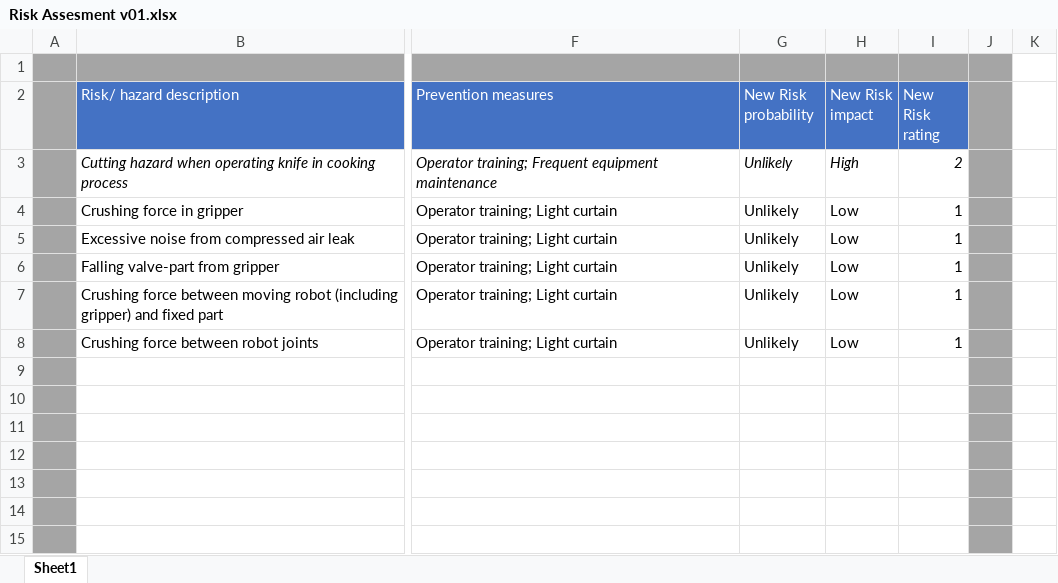
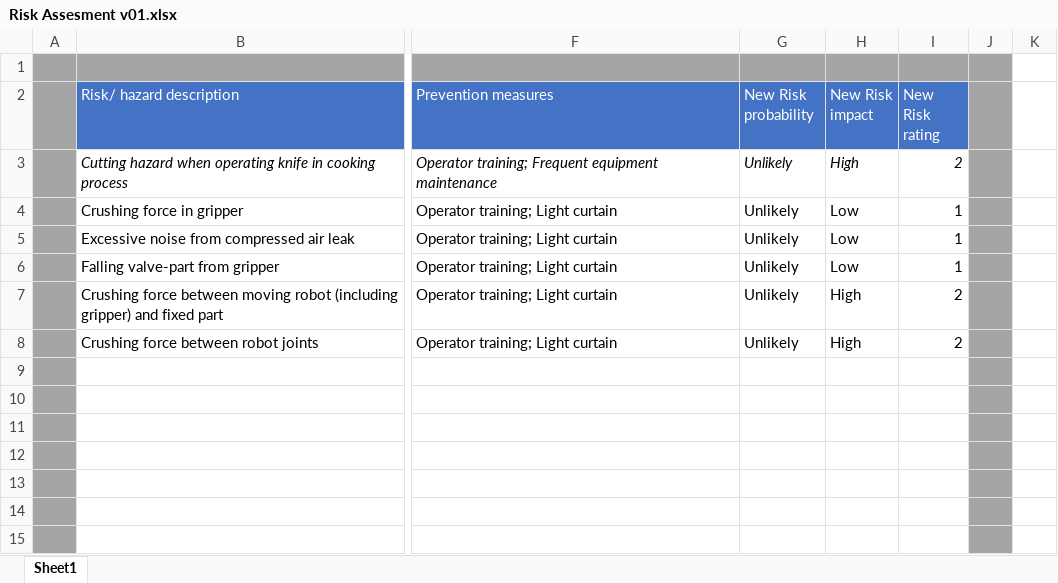
Before and after one commit to TheGamingDwarf/PS_diagrams, an Excel workbook: Risk Assessment/Risk Assesment v01.xlsx, sheet Sheet1, drawn as a sheet; only a part is shown, gaps mark what is left out; values as stored, in another font and other column widths than the file's, no borders; conditional formats not drawn; the diff names each change by its address in the sheet, - before the commit and + after, or states it on an @@ line.

Commit message:
Updated two risk evaluations. Risk impact cant go down

```diff
--- a/Risk Assessment/Risk Assesment v01.xlsx (sheet Sheet1)
+++ b/Risk Assessment/Risk Assesment v01.xlsx (sheet Sheet1)
-H7:H8 (New Risk impact): Low
+H7:H8 (New Risk impact): High
-I7:I8 (New Risk rating): 1
+I7:I8 (New Risk rating): 2
```
